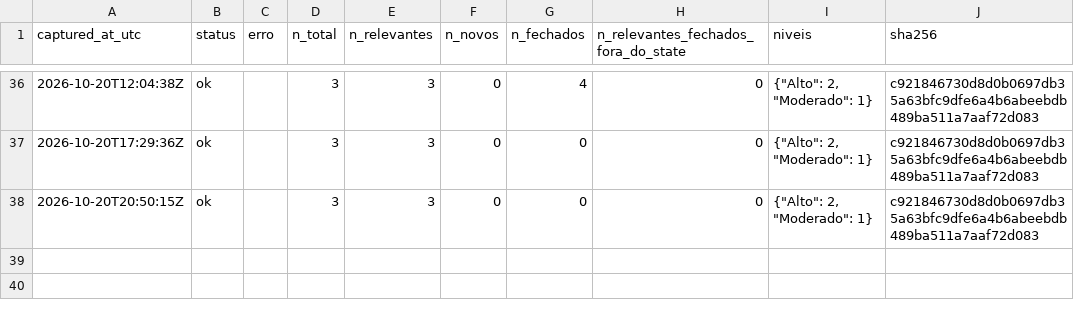
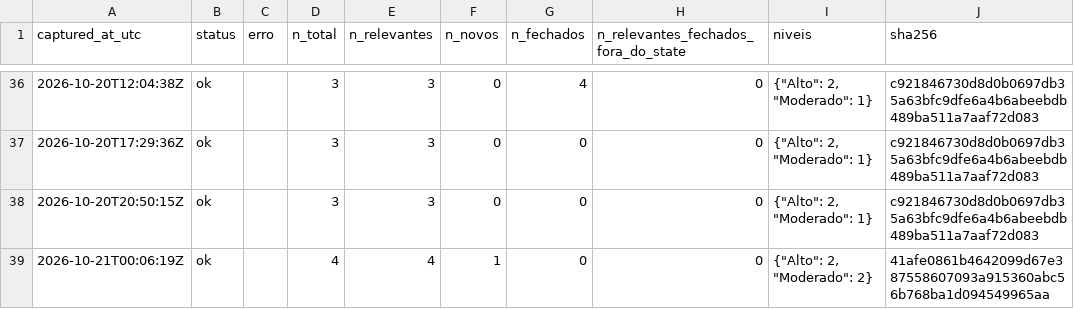
Before and after one commit to alvarocoutinho/crisis-dashboard, a CSV file: data/cemaden/capturas.csv, drawn as a sheet; only a part is shown, gaps mark what is left out; the diff names each change by its address in the sheet, - before the commit and + after, or states it on an @@ line.

```diff
--- a/data/cemaden/capturas.csv
+++ b/data/cemaden/capturas.csv
+row 39: 2026-10-21T00:06:19Z | ok |  | 4 | 4 | 1 | 0 | 0 | {"Alto": 2, "Moderado": 2} | 41afe0861b4642099d67e387558607093a915360abc56b768ba1d094549965aa
```
Also changed, not shown: data/cemaden/alertas_observados.csv, 1 other file.
